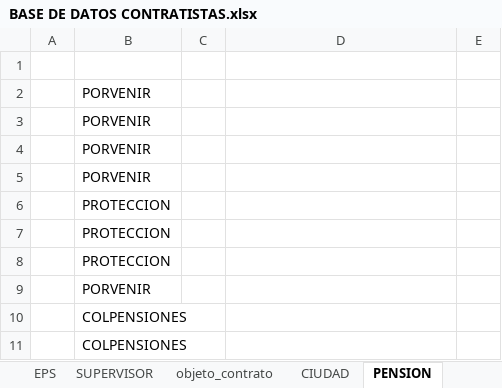
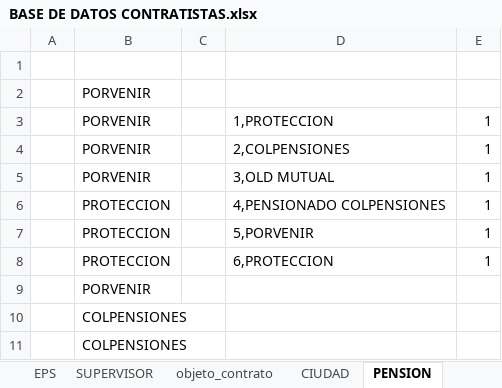
Before and after one commit to ofeliaerazo/Contratista-Baken, an Excel workbook: Datos-Contrati/BASE DE DATOS CONTRATISTAS.xlsx, sheet PENSION, drawn as a sheet; only a part is shown; values as stored, in another font and other column widths than the file's, no borders; removed rows and columns are numbered as before the commit, all else as after; the diff names each change by its address in the sheet, - before the commit and + after, or states it on an @@ line.

```diff
--- a/Datos-Contrati/BASE DE DATOS CONTRATISTAS.xlsx (sheet PENSION)
+++ b/Datos-Contrati/BASE DE DATOS CONTRATISTAS.xlsx (sheet PENSION)
-row 3:  | PORVENIR
-row 4:  | PORVENIR
-row 5:  | PORVENIR
-row 6:  | PROTECCION
-row 7:  | PROTECCION
-row 8:  | PROTECCION
+row 3:  | PORVENIR |  | 1,PROTECCION | 1
+row 4:  | PORVENIR |  | 2,COLPENSIONES | 1
+row 5:  | PORVENIR |  | 3,OLD MUTUAL | 1
+row 6:  | PROTECCION |  | 4,PENSIONADO COLPENSIONES | 1
+row 7:  | PROTECCION |  | 5,PORVENIR | 1
+row 8:  | PROTECCION |  | 6,PROTECCION | 1
```
Also changed, not shown: sheet USUARIOS, sheet EPS, sheet CIUDAD, sheet TIPOCONTRATO, sheet ARL, other sheet tabs, 10 other files.
